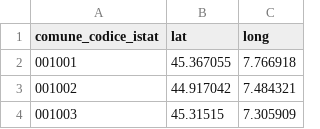
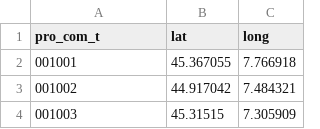
Before and after one commit to opendatasicilia/comuni-italiani, a CSV file: dati/coordinate.csv, drawn as a sheet; only a part is shown.

```diff
--- a/dati/coordinate.csv
+++ b/dati/coordinate.csv
@@ -1,2 +1,2 @@
-comune_codice_istat,lat,long
+pro_com_t,lat,long
 001001,45.367055,7.766918
```
Also changed, not shown: dati/comuni.csv, dati/popolazione_2021.csv, 2 other files.
